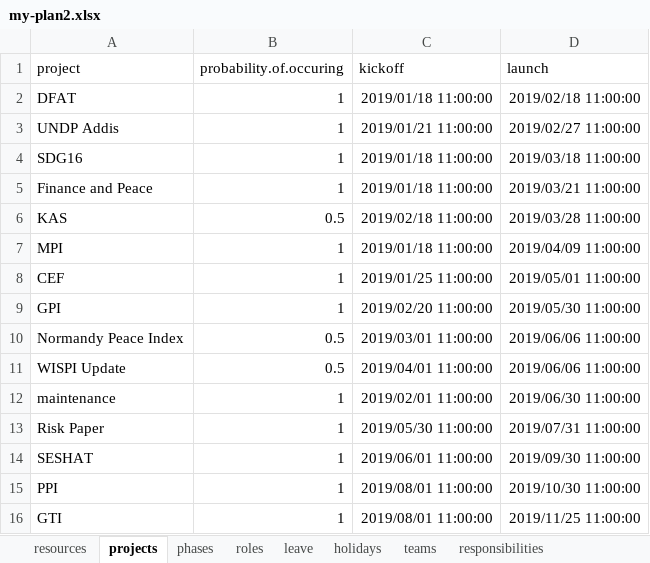
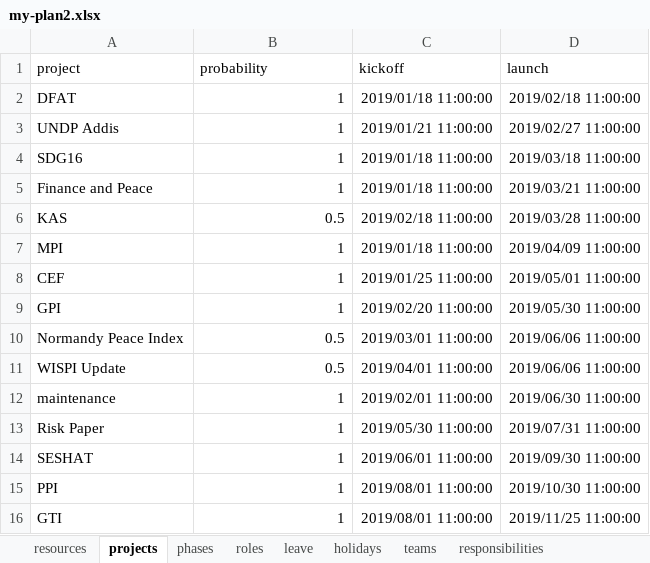
Before and after one commit to david-hammond/workplanr, an Excel workbook: my-plan2.xlsx, sheet projects, drawn as a sheet; values as stored, in another font and other column widths than the file's, no borders; the diff names each change by its address in the sheet, - before the commit and + after, or states it on an @@ line.

```diff
--- a/my-plan2.xlsx (sheet projects)
+++ b/my-plan2.xlsx (sheet projects)
-B1: probability.of.occuring
+B1: probability
```
Also changed, not shown: sheet teams, sheet resources, sheet responsibilities, sheet time.estimates, data/base-input.xlsx, 43 other files.
